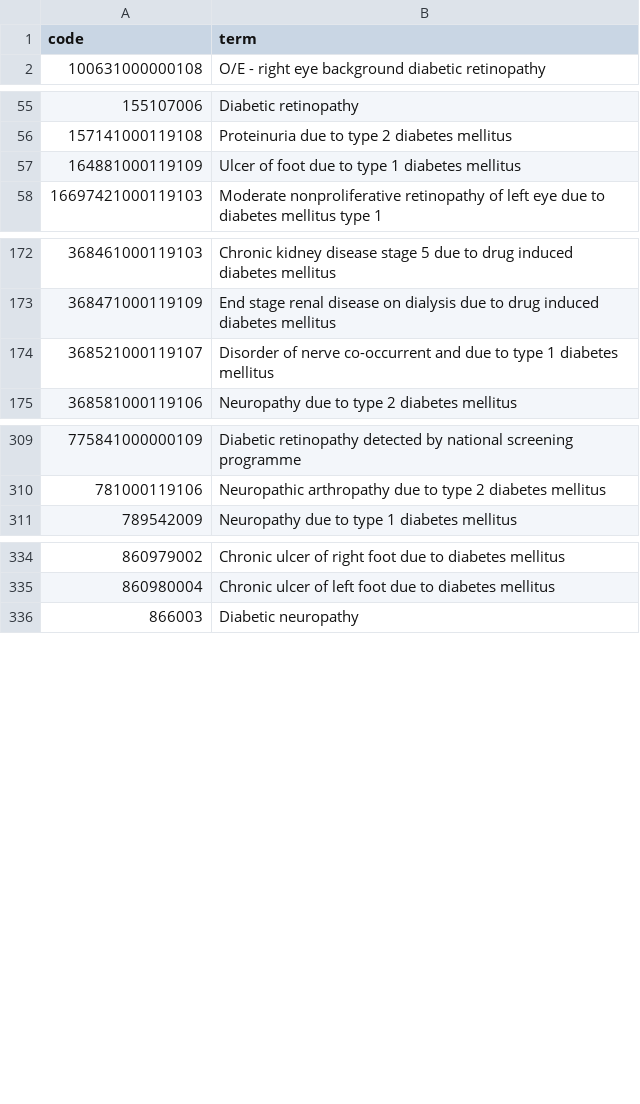
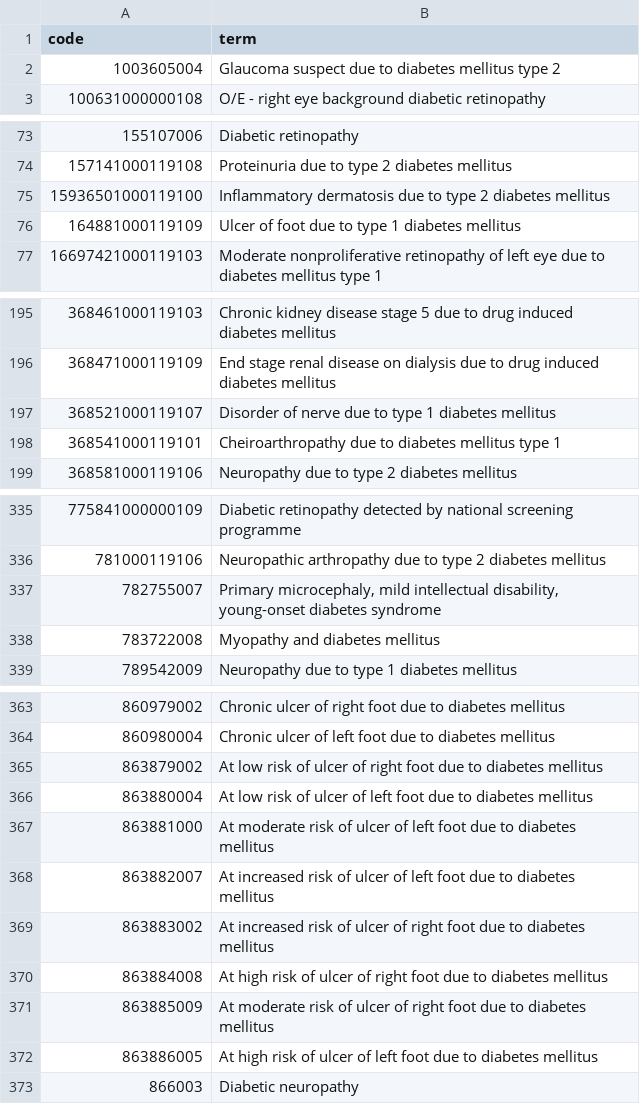
Before and after one commit to opensafely/metformin_covid, a CSV file: codelists/user-alainamstutz-diabetes-complications-bristol.csv, drawn as a sheet; only a part is shown, gaps mark what is left out; the diff covers the shown part only.

```diff
--- a/codelists/user-alainamstutz-diabetes-complications-bristol.csv
+++ b/codelists/user-alainamstutz-diabetes-complications-bristol.csv
@@ -1,2 +1,3 @@
 code,term
+1003605004,Glaucoma suspect due to diabetes mellitus type 2
 100631000000108,O/E - right eye background diabetic retinopathy
@@ -56,2 +74,3 @@ code,term
 157141000119108,Proteinuria due to type 2 diabetes mellitus
+15936501000119100,Inflammatory dermatosis due to type 2 diabetes mellitus
 164881000119109,Ulcer of foot due to type 1 diabetes mellitus
@@ -173,3 +196,4 @@ code,term
 368471000119109,End stage renal disease on dialysis due to drug induced diabetes mellitus
-368521000119107,Disorder of nerve co-occurrent and due to type 1 diabetes mellitus
+368521000119107,Disorder of nerve due to type 1 diabetes mellitus
+368541000119101,Cheiroarthropathy due to diabetes mellitus type 1
 368581000119106,Neuropathy due to type 2 diabetes mellitus
@@ -310,2 +336,4 @@ code,term
 781000119106,Neuropathic arthropathy due to type 2 diabetes mellitus
+782755007,"Primary microcephaly, mild intellectual disability, young-onset diabetes syndrome"
+783722008,Myopathy and diabetes mellitus
 789542009,Neuropathy due to type 1 diabetes mellitus
@@ -335,2 +364,10 @@ code,term
 860980004,Chronic ulcer of left foot due to diabetes mellitus
+863879002,At low risk of ulcer of right foot due to diabetes mellitus
+863880004,At low risk of ulcer of left foot due to diabetes mellitus
+863881000,At moderate risk of ulcer of left foot due to diabetes mellitus
+863882007,At increased risk of ulcer of left foot due to diabetes mellitus
+863883002,At increased risk of ulcer of right foot due to diabetes mellitus
+863884008,At high risk of ulcer of right foot due to diabetes mellitus
+863885009,At moderate risk of ulcer of right foot due to diabetes mellitus
+863886005,At high risk of ulcer of left foot due to diabetes mellitus
 866003,Diabetic neuropathy
```
Also changed, not shown: 25 added rows elsewhere in this file, 2 other files.
